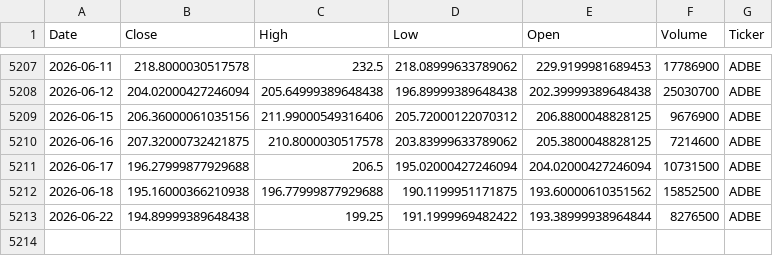
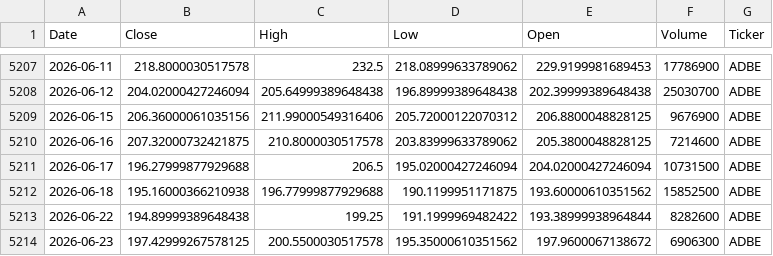
Before and after one commit to houdamouradi/finance-data-auto, a CSV file: data/ADBE_prices.csv, drawn as a sheet; only a part is shown, gaps mark what is left out.

```diff
--- a/data/ADBE_prices.csv
+++ b/data/ADBE_prices.csv
@@ -5212,2 +5212,3 @@ Date,Close,High,Low,Open,Volume,Ticker
 2026-06-18,195.16000366210938,196.77999877929688,190.1199951171875,193.60000610351562,15852500,ADBE
-2026-06-22,194.89999389648438,199.25,191.1999969482422,193.38999938964844,8276500,ADBE
+2026-06-22,194.89999389648438,199.25,191.1999969482422,193.38999938964844,8282600,ADBE
+2026-06-23,197.42999267578125,200.5500030517578,195.35000610351562,197.9600067138672,6906300,ADBE
```
Also changed, not shown: data/AAPL_prices.csv, data/AMZN_prices.csv, 12 other files.
